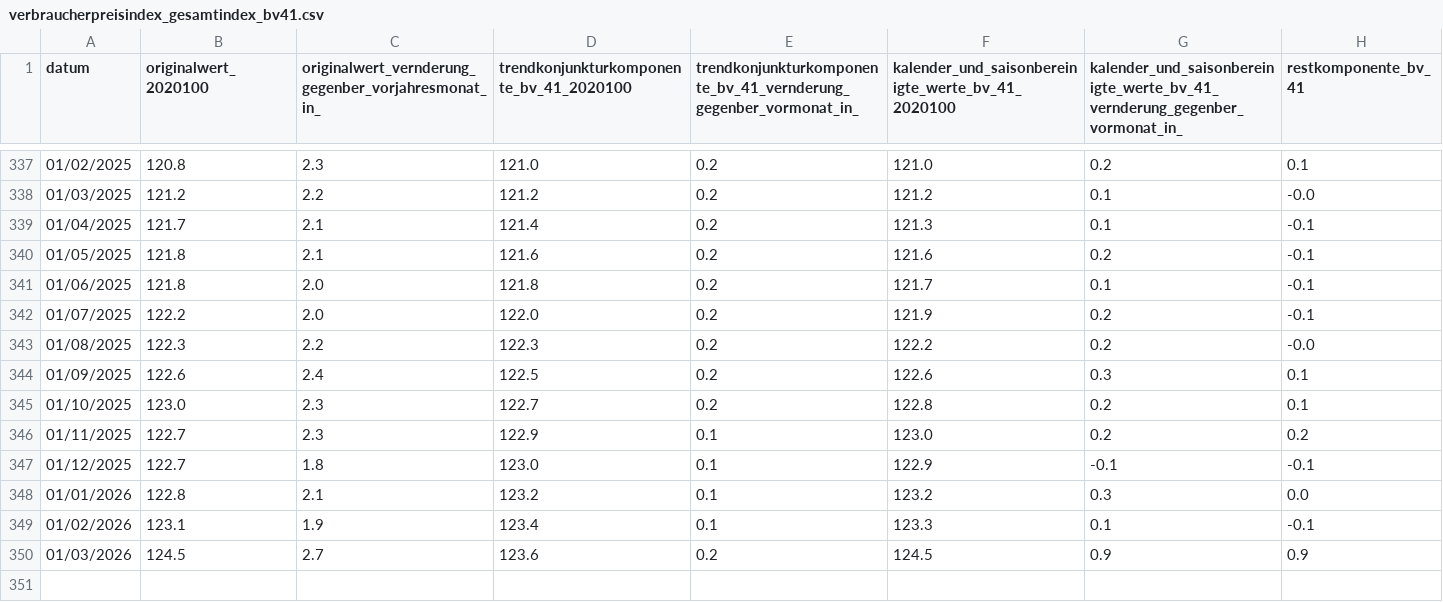
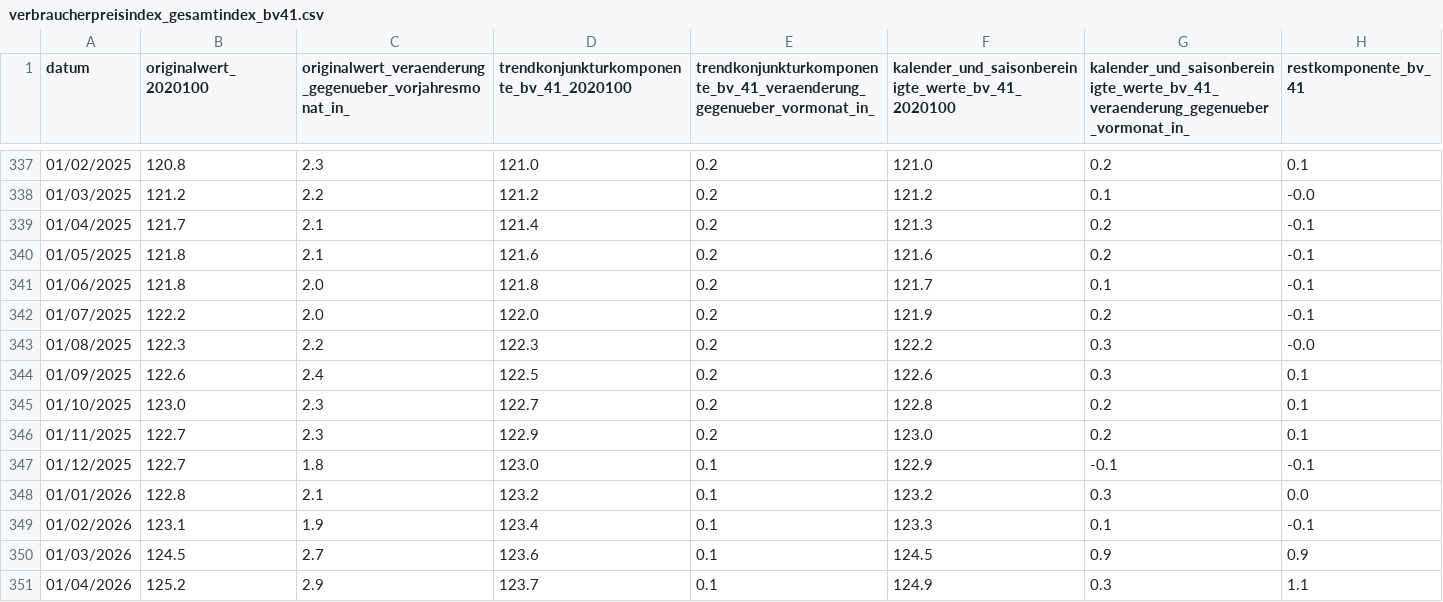
Before and after one commit to jonas-is-coding/destatis, a CSV file: data/ml_ready/static/de_/opendata/data/verbraucherpreisindex_gesamtindex_bv41.csv, drawn as a sheet; only a part is shown, gaps mark what is left out; the diff names each change by its address in the sheet, - before the commit and + after, or states it on an @@ line.

```diff
--- a/data/ml_ready/static/de_/opendata/data/verbraucherpreisindex_gesamtindex_bv41.csv
+++ b/data/ml_ready/static/de_/opendata/data/verbraucherpreisindex_gesamtindex_bv41.csv
-C1: originalwert_vernderung_gegenber_vorjahresmonat_in_
+C1: originalwert_veraenderung_gegenueber_vorjahresmonat_in_
-E1: trendkonjunkturkomponente_bv_41_vernderung_gegenber_vormonat_in_
+E1: trendkonjunkturkomponente_bv_41_veraenderung_gegenueber_vormonat_in_
-G1: kalender_und_saisonbereinigte_werte_bv_41_vernderung_gegenber_vormonat_in_
+G1: kalender_und_saisonbereinigte_werte_bv_41_veraenderung_gegenueber_vormonat_in_
-G339: 0.1
+G339: 0.2
-G343: 0.2
+G343: 0.3
-E346: 0.1
+E346: 0.2
-H346 (restkomponente_bv_41): 0.2
+H346 (restkomponente_bv_41): 0.1
-E350: 0.2
+E350: 0.1
+row 351: 01/04/2026 | 125.2 | 2.9 | 123.7 | 0.1 | 124.9 | 0.3 | 1.1
```
Also changed, not shown: data/ml_ready/static/de_/opendata/data/grosshandel_beschaeftigte_wirtschaftszweige_originalwert.csv, data/ml_ready/static/de_/opendata/data/grosshandelsumsatz_nominal_bv41.csv, 30 other files.
